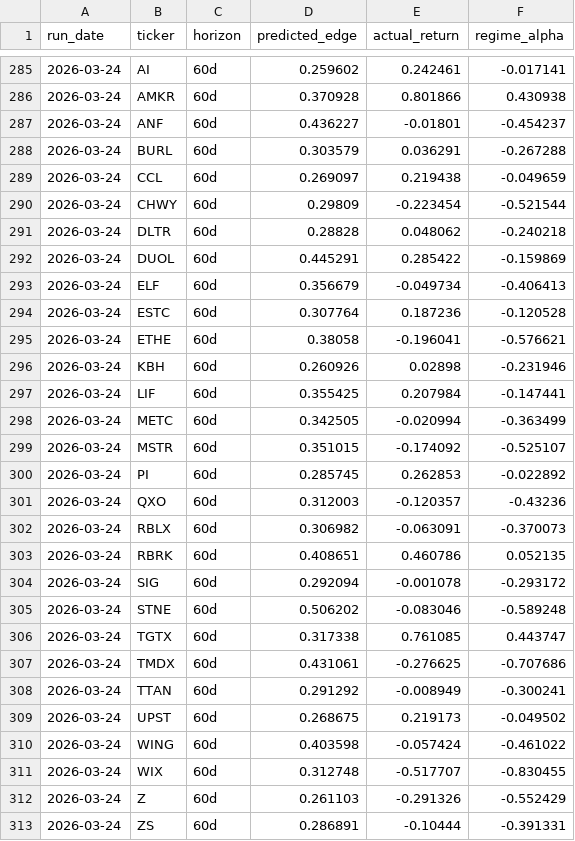
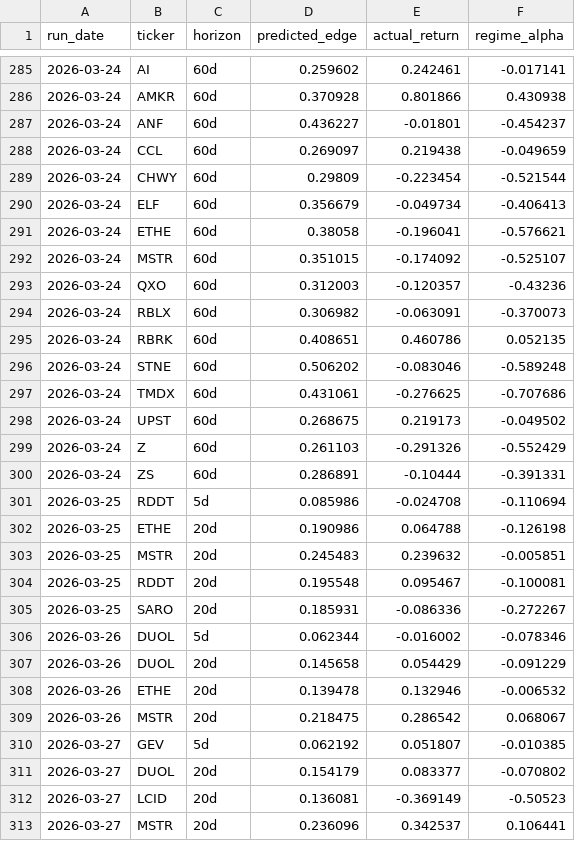
Before and after one commit to helioskozak-cloud/regime-desk, a CSV file: data/signal_outcomes.csv, drawn as a sheet; only a part is shown, gaps mark what is left out; the shorter side is filled out with more unchanged rows; the diff covers the shown part only.

```diff
--- a/data/signal_outcomes.csv
+++ b/data/signal_outcomes.csv
@@ -287,15 +287,7 @@ run_date,ticker,horizon,predicted_edge,actual_return,regime_alpha
 2026-03-24,ANF,60d,0.436227,-0.01801,-0.454237
-2026-03-24,BURL,60d,0.303579,0.036291,-0.267288
 2026-03-24,CCL,60d,0.269097,0.219438,-0.049659
 2026-03-24,CHWY,60d,0.29809,-0.223454,-0.521544
-2026-03-24,DLTR,60d,0.28828,0.048062,-0.240218
-2026-03-24,DUOL,60d,0.445291,0.285422,-0.159869
 2026-03-24,ELF,60d,0.356679,-0.049734,-0.406413
-2026-03-24,ESTC,60d,0.307764,0.187236,-0.120528
 2026-03-24,ETHE,60d,0.38058,-0.196041,-0.576621
-2026-03-24,KBH,60d,0.260926,0.02898,-0.231946
-2026-03-24,LIF,60d,0.355425,0.207984,-0.147441
-2026-03-24,METC,60d,0.342505,-0.020994,-0.363499
 2026-03-24,MSTR,60d,0.351015,-0.174092,-0.525107
-2026-03-24,PI,60d,0.285745,0.262853,-0.022892
 2026-03-24,QXO,60d,0.312003,-0.120357,-0.43236
@@ -303,10 +295,5 @@ run_date,ticker,horizon,predicted_edge,actual_return,regime_alpha
 2026-03-24,RBRK,60d,0.408651,0.460786,0.052135
-2026-03-24,SIG,60d,0.292094,-0.001078,-0.293172
 2026-03-24,STNE,60d,0.506202,-0.083046,-0.589248
-2026-03-24,TGTX,60d,0.317338,0.761085,0.443747
 2026-03-24,TMDX,60d,0.431061,-0.276625,-0.707686
-2026-03-24,TTAN,60d,0.291292,-0.008949,-0.300241
 2026-03-24,UPST,60d,0.268675,0.219173,-0.049502
-2026-03-24,WING,60d,0.403598,-0.057424,-0.461022
-2026-03-24,WIX,60d,0.312748,-0.517707,-0.830455
 2026-03-24,Z,60d,0.261103,-0.291326,-0.552429
```
Also changed, not shown: 3 removed rows elsewhere in this file, data/market_signals.csv, data/signal_log.csv, 9 other files.
